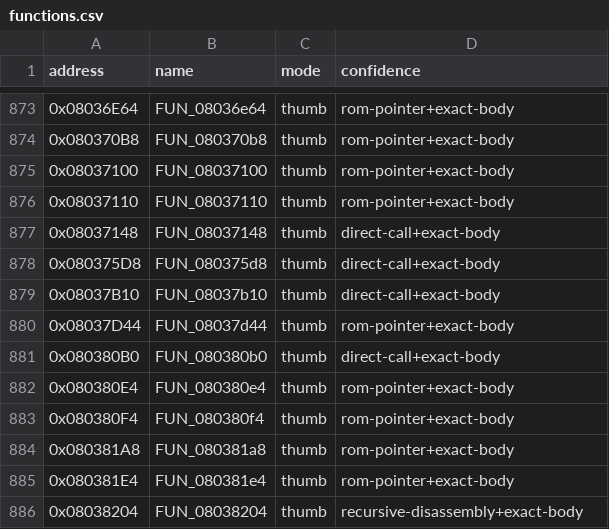
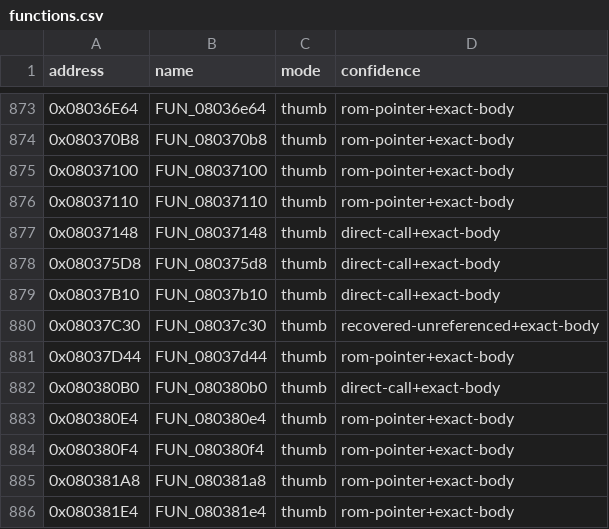
Before and after one commit to cypressru/SonicBattleDecomp, a CSV file: config/BSBE78/functions.csv, drawn as a sheet; only a part is shown, gaps mark what is left out; the shorter side is filled out with more unchanged rows.

```diff
--- a/config/BSBE78/functions.csv
+++ b/config/BSBE78/functions.csv
@@ -879,2 +879,3 @@ address,name,mode,confidence
 0x08037B10,FUN_08037b10,thumb,direct-call+exact-body
+0x08037C30,FUN_08037c30,thumb,recovered-unreferenced+exact-body
 0x08037D44,FUN_08037d44,thumb,rom-pointer+exact-body
```
Also changed, not shown: config/BSBE78/data_symbols.csv, config/BSBE78/function_extents.csv, 7 other files.
